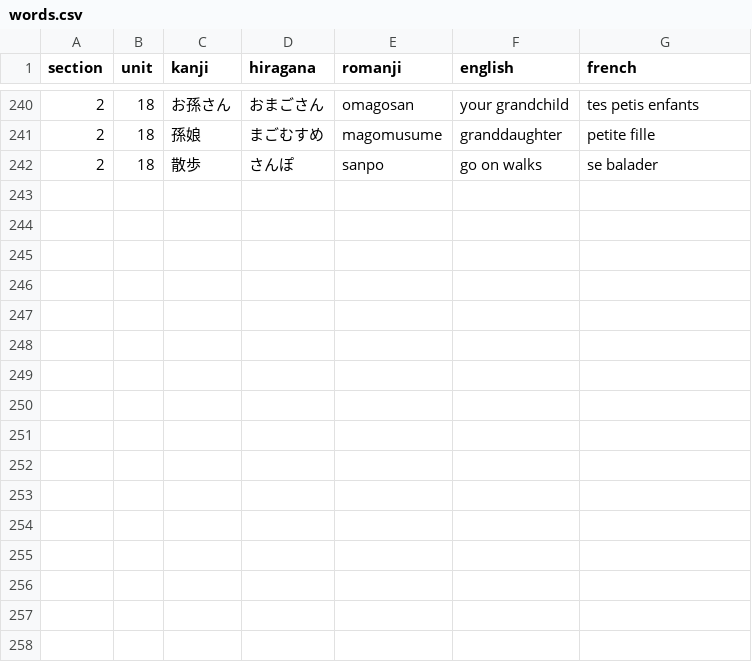
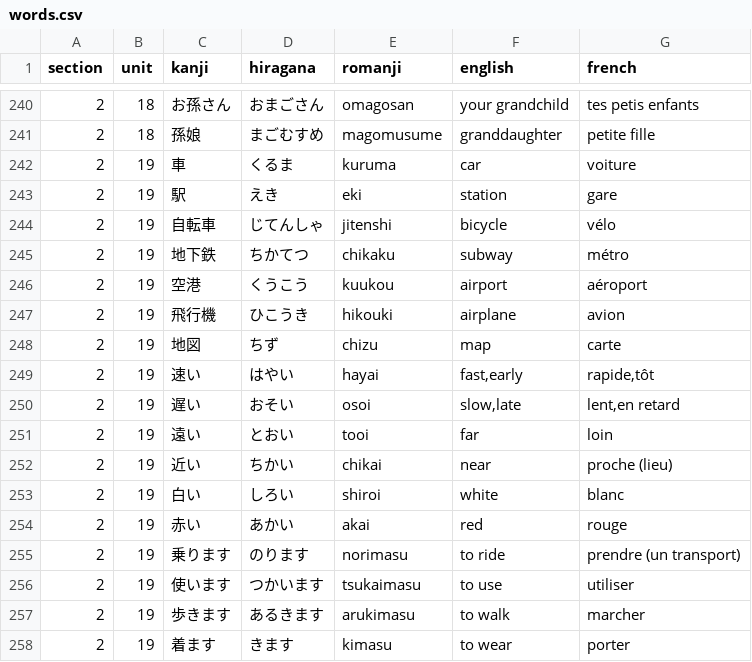
Before and after one commit to f-nicolai/japanese_leanring, a CSV file: data/words.csv, drawn as a sheet; only a part is shown, gaps mark what is left out.

Commit message:
Added section 2 unit 19 words & verbs

```diff
--- a/data/words.csv
+++ b/data/words.csv
@@ -241,2 +241,18 @@
 2;18;孫娘;まごむすめ;magomusume;granddaughter;petite fille
-2;18;散歩;さんぽ;sanpo;go on walks;se balader
+2;19;車;くるま;kuruma;car;voiture
+2;19;駅;えき;eki;station;gare
+2;19;自転車;じてんしゃ;jitenshi;bicycle;vélo
+2;19;地下鉄;ちかてつ;chikaku;subway;métro
+2;19;空港;くうこう;kuukou;airport;aéroport
+2;19;飛行機;ひこうき;hikouki;airplane;avion
+2;19;地図;ちず;chizu;map;carte
+2;19;速い;はやい;hayai;fast,early;rapide,tôt
+2;19;遅い;おそい;osoi;slow,late;lent,en retard
+2;19;遠い;とおい;tooi;far;loin
+2;19;近い;ちかい;chikai;near;proche (lieu)
+2;19;白い;しろい;shiroi;white;blanc
+2;19;赤い;あかい;akai;red;rouge
+2;19;乗ります;のります;norimasu;to ride;prendre (un transport)
+2;19;使います;つかいます;tsukaimasu;to use;utiliser
+2;19;歩きます;あるきます;arukimasu;to walk;marcher
+2;19;着ます;きます;kimasu;to wear;porter
```
Also changed, not shown: data/verbs.csv.
